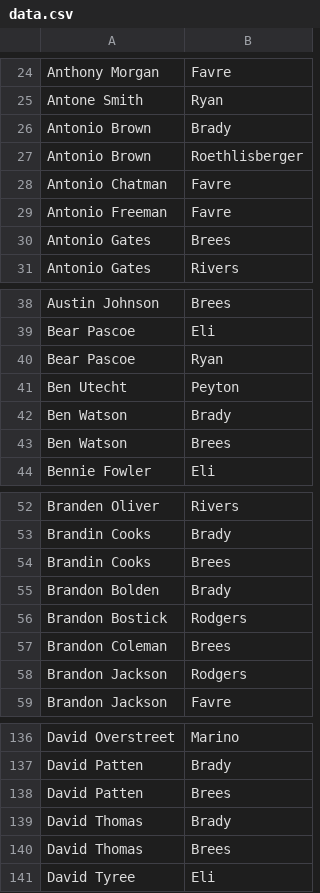
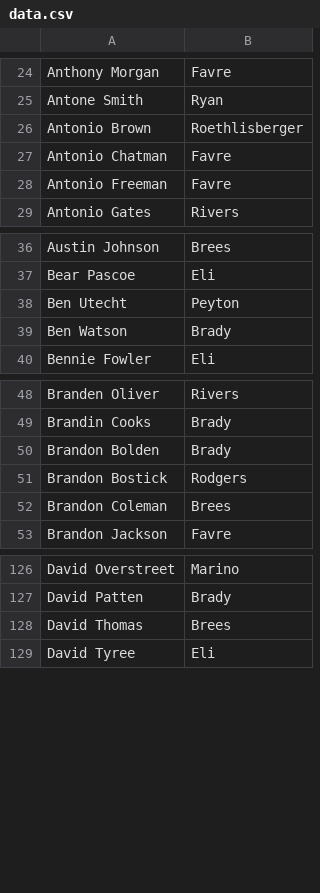
Before and after one commit to Cokely13/MatchEmUp, a CSV file: script/data.csv, drawn as a sheet; only a part is shown, gaps mark what is left out; the diff covers the shown part only.

```diff
--- a/script/data.csv
+++ b/script/data.csv
@@ -25,3 +25,2 @@ Anthony Morgan,Favre
 Antone Smith,Ryan
-Antonio Brown,Brady
 Antonio Brown,Roethlisberger
@@ -29,3 +28,2 @@ Antonio Chatman,Favre
 Antonio Freeman,Favre
-Antonio Gates,Brees
 Antonio Gates,Rivers
@@ -39,6 +37,4 @@ Austin Johnson,Brees
 Bear Pascoe,Eli
-Bear Pascoe,Ryan
 Ben Utecht,Peyton
 Ben Watson,Brady
-Ben Watson,Brees
 Bennie Fowler,Eli
@@ -53,3 +49,2 @@ Branden Oliver,Rivers
 Brandin Cooks,Brady
-Brandin Cooks,Brees
 Brandon Bolden,Brady
@@ -57,3 +52,2 @@ Brandon Bostick,Rodgers
 Brandon Coleman,Brees
-Brandon Jackson,Rodgers
 Brandon Jackson,Favre
@@ -137,4 +127,2 @@ David Overstreet,Marino
 David Patten,Brady
-David Patten,Brees
-David Thomas,Brady
 David Thomas,Brees
```
Also changed, not shown: 45 removed rows elsewhere in this file, 2 other files.
